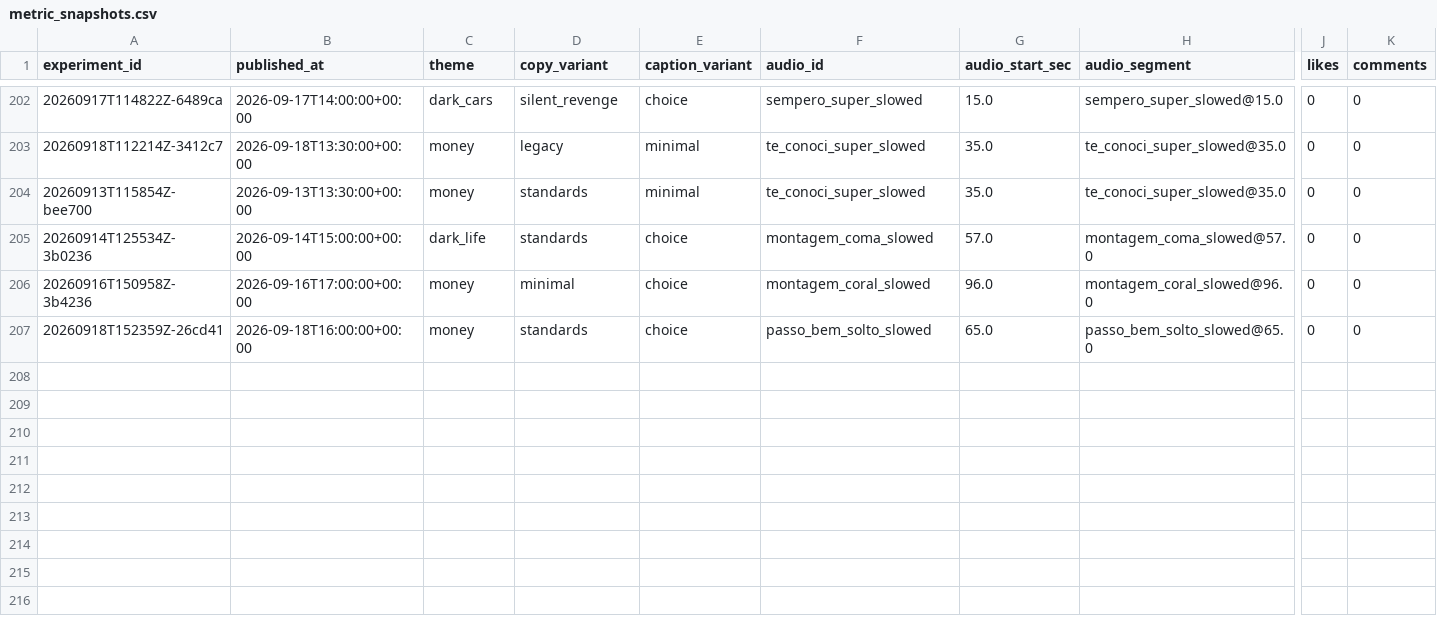
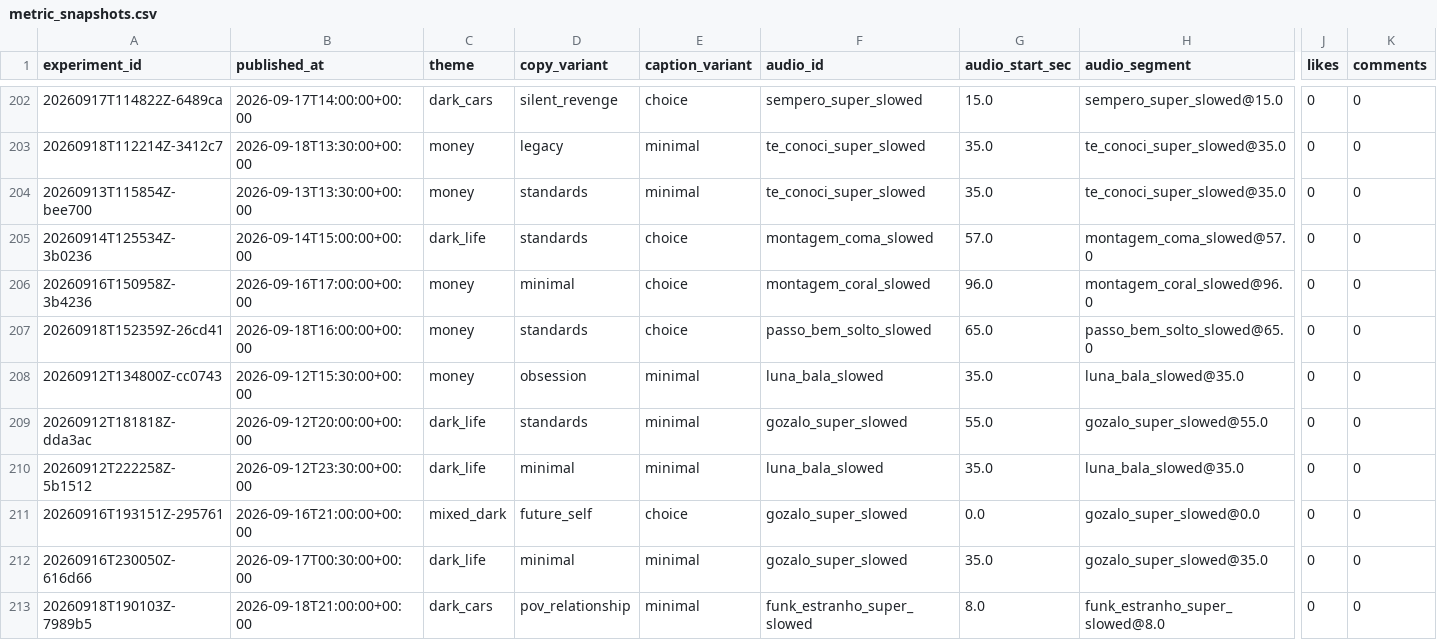
Before and after one commit to Wahb-tech/video-pipeline, a CSV file: data/metric_snapshots.csv, drawn as a sheet; only a part is shown, gaps mark what is left out; rows hold the shown columns only; the diff names each change by its address in the sheet, - before the commit and + after, or states it on an @@ line.

```diff
--- a/data/metric_snapshots.csv
+++ b/data/metric_snapshots.csv
+row 208: 20260912T134800Z-cc0743 | 2026-09-12T15:30:00+00:00 | money | obsession | minimal | luna_bala_slowed | 35.0 | luna_bala_slowed@35.0 | 0 | 0
+row 209: 20260912T181818Z-dda3ac | 2026-09-12T20:00:00+00:00 | dark_life | standards | minimal | gozalo_super_slowed | 55.0 | gozalo_super_slowed@55.0 | 0 | 0
+row 210: 20260912T222258Z-5b1512 | 2026-09-12T23:30:00+00:00 | dark_life | minimal | minimal | luna_bala_slowed | 35.0 | luna_bala_slowed@35.0 | 0 | 0
+row 211: 20260916T193151Z-295761 | 2026-09-16T21:00:00+00:00 | mixed_dark | future_self | choice | gozalo_super_slowed | 0.0 | gozalo_super_slowed@0.0 | 0 | 0
+row 212: 20260916T230050Z-616d66 | 2026-09-17T00:30:00+00:00 | dark_life | minimal | minimal | gozalo_super_slowed | 35.0 | gozalo_super_slowed@35.0 | 0 | 0
+row 213: 20260918T190103Z-7989b5 | 2026-09-18T21:00:00+00:00 | dark_cars | pov_relationship | minimal | funk_estranho_super_slowed | 8.0 | funk_estranho_super_slowed@8.0 | 0 | 0
```
Also changed, not shown: data/published_posts.csv, 2 other files.
